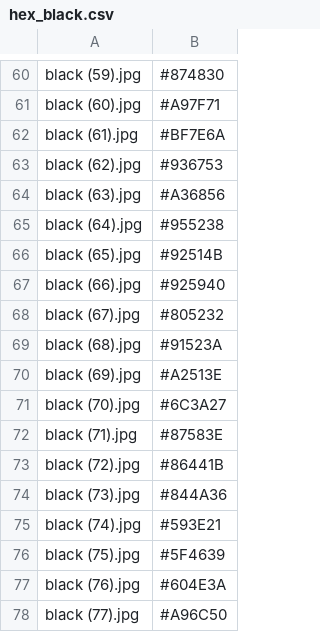
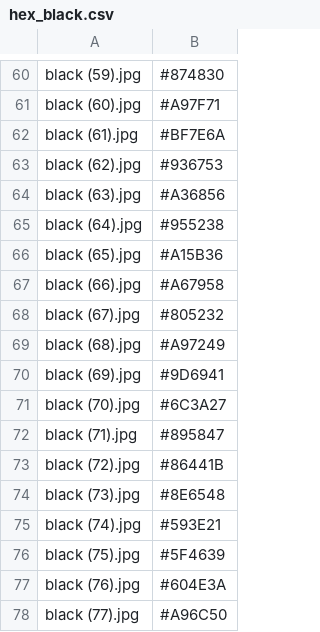
Before and after one commit to kamilarr/Glammuse-IOT, a CSV file: Convert/hex_black.csv, drawn as a sheet; only a part is shown, gaps mark what is left out; the diff covers the shown part only.

Commit message:
Update hex_black.csv

```diff
--- a/Convert/hex_black.csv
+++ b/Convert/hex_black.csv
@@ -65,11 +65,11 @@ black (63).jpg;#A36856
 black (64).jpg;#955238
-black (65).jpg;#92514B
-black (66).jpg;#925940
+black (65).jpg;#A15B36
+black (66).jpg;#A67958
 black (67).jpg;#805232
-black (68).jpg;#91523A
-black (69).jpg;#A2513E
+black (68).jpg;#A97249
+black (69).jpg;#9D6941
 black (70).jpg;#6C3A27
-black (71).jpg;#87583E
+black (71).jpg;#895847
 black (72).jpg;#86441B
-black (73).jpg;#844A36
+black (73).jpg;#8E6548
 black (74).jpg;#593E21
```
Also changed, not shown: 23 edited cells elsewhere in this file.
